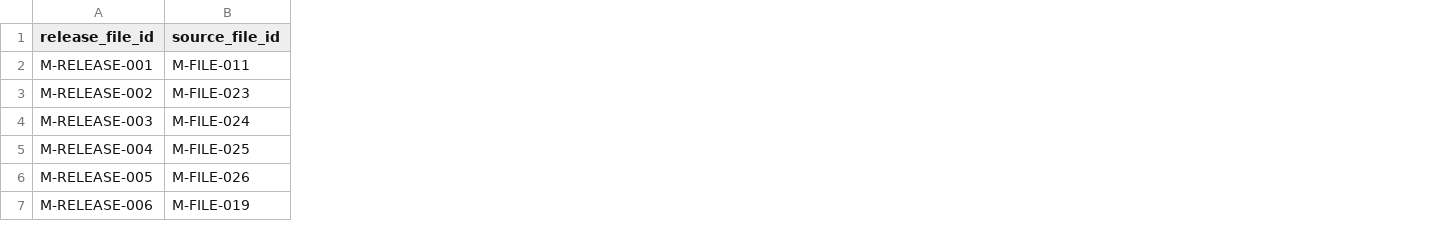
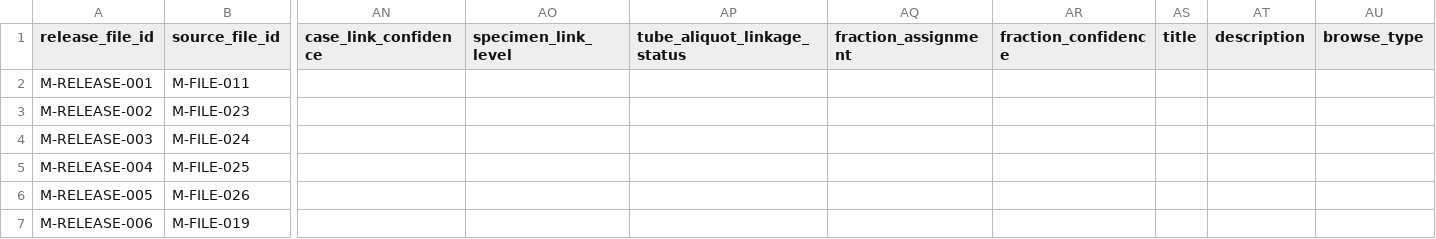
Before and after one commit to AlexTISYoung/youngcrc, a CSV file: data/molecular/processed_release_catalog.csv, drawn as a sheet; only a part is shown, gaps mark what is left out; the diff covers the shown part only; the diff names each change by its address in the sheet, - before the commit and + after, or states it on an @@ line.

```diff
--- a/data/molecular/processed_release_catalog.csv
+++ b/data/molecular/processed_release_catalog.csv
+column AN (case_link_confidence), empty
+column AO (specimen_link_level), empty
+column AP (tube_aliquot_linkage_status), empty
+column AQ (fraction_assignment), empty
+column AR (fraction_confidence), empty
+column AS (title), empty
+column AT (description), empty
+column AU (browse_type), empty
```
Also changed, not shown: 24 edited cells elsewhere in this file, data/molecular/assays.csv, data/molecular/samples.csv, 27 other files.
